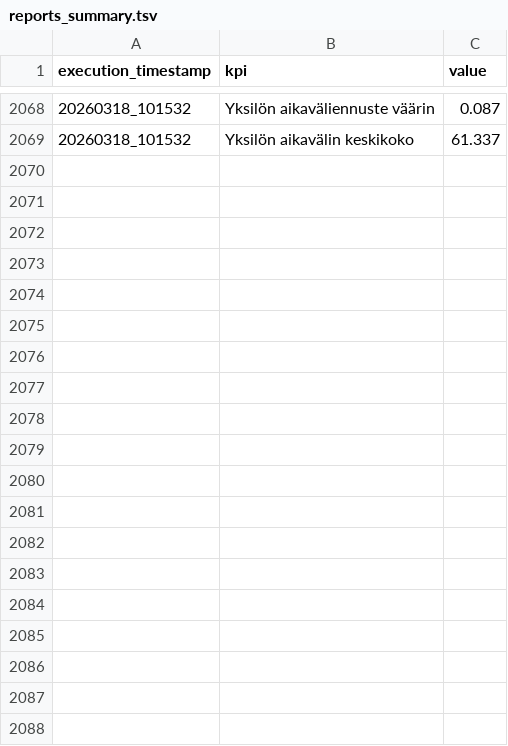
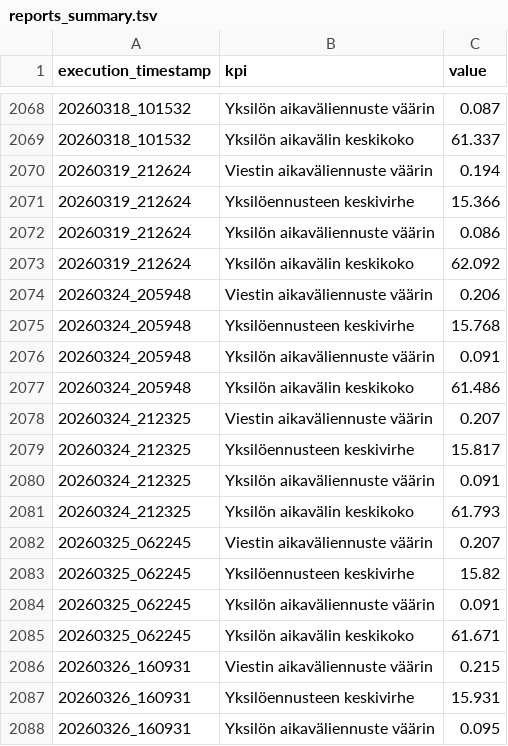
Before and after one commit to dins/jukola-xml-model, a TSV file: reports/reports_summary.tsv, drawn as a sheet; only a part is shown, gaps mark what is left out; the diff covers the shown part only; the diff names each change by its address in the sheet, - before the commit and + after, or states it on an @@ line.

```diff
--- a/reports/reports_summary.tsv
+++ b/reports/reports_summary.tsv
+row 2070: 20260319_212624 | Viestin aikaväliennuste väärin | 0.194
+row 2071: 20260319_212624 | Yksilöennusteen keskivirhe | 15.366
+row 2072: 20260319_212624 | Yksilön aikaväliennuste väärin | 0.086
+row 2073: 20260319_212624 | Yksilön aikavälin keskikoko | 62.092
+row 2074: 20260324_205948 | Viestin aikaväliennuste väärin | 0.206
+row 2075: 20260324_205948 | Yksilöennusteen keskivirhe | 15.768
+row 2076: 20260324_205948 | Yksilön aikaväliennuste väärin | 0.091
+row 2077: 20260324_205948 | Yksilön aikavälin keskikoko | 61.486
+row 2078: 20260324_212325 | Viestin aikaväliennuste väärin | 0.207
+row 2079: 20260324_212325 | Yksilöennusteen keskivirhe | 15.817
+row 2080: 20260324_212325 | Yksilön aikaväliennuste väärin | 0.091
+row 2081: 20260324_212325 | Yksilön aikavälin keskikoko | 61.793
+row 2082: 20260325_062245 | Viestin aikaväliennuste väärin | 0.207
+row 2083: 20260325_062245 | Yksilöennusteen keskivirhe | 15.82
+row 2084: 20260325_062245 | Yksilön aikaväliennuste väärin | 0.091
+row 2085: 20260325_062245 | Yksilön aikavälin keskikoko | 61.671
+row 2086: 20260326_160931 | Viestin aikaväliennuste väärin | 0.215
+row 2087: 20260326_160931 | Yksilöennusteen keskivirhe | 15.931
+row 2088: 20260326_160931 | Yksilön aikaväliennuste väärin | 0.095
```
Also changed, not shown: 9 added rows elsewhere in this file, 29 other files.
